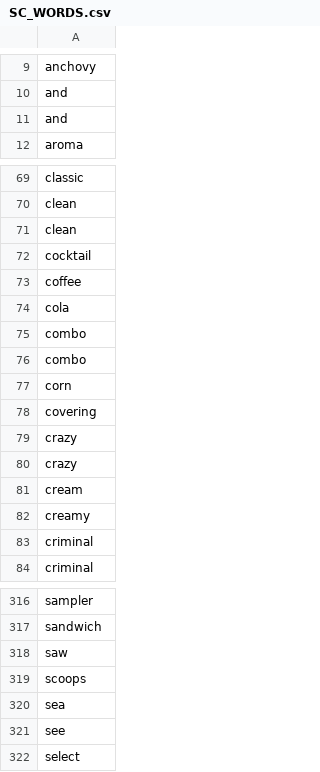
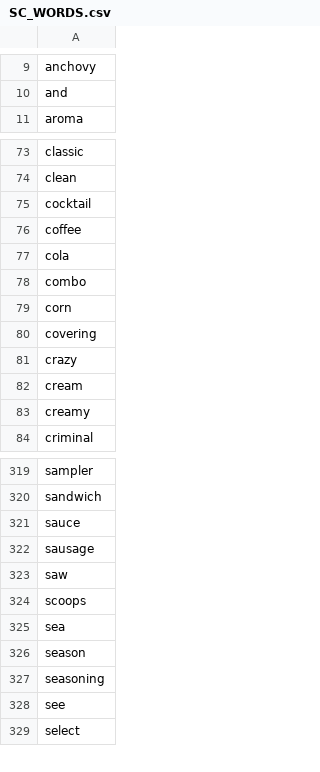
Before and after one commit to pjwerneck/cookbot, a CSV file: data/SC_WORDS.csv, drawn as a sheet; only a part is shown, gaps mark what is left out; the diff covers the shown part only.

```diff
--- a/data/SC_WORDS.csv
+++ b/data/SC_WORDS.csv
@@ -10,3 +10,2 @@ anchovy
 and
-and
 aroma
@@ -70,3 +74,2 @@ classic
 clean
-clean
 cocktail
@@ -75,3 +78,2 @@ cola
 combo
-combo
 corn
@@ -79,6 +81,4 @@ covering
 crazy
-crazy
 cream
 creamy
-criminal
 criminal
@@ -317,2 +320,4 @@ sampler
 sandwich
+sauce
+sausage
 saw
@@ -320,2 +325,4 @@ scoops
 sea
+season
+seasoning
 see
```
Also changed, not shown: 21 added rows, 21 removed rows and 1 edited cell elsewhere in this file, data/RECIPES.csv, 6 other files.
